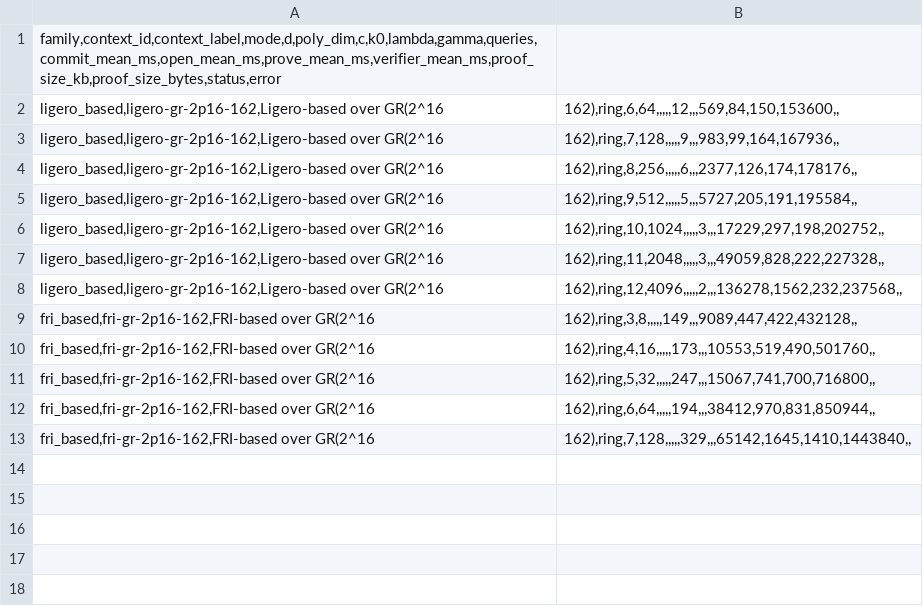
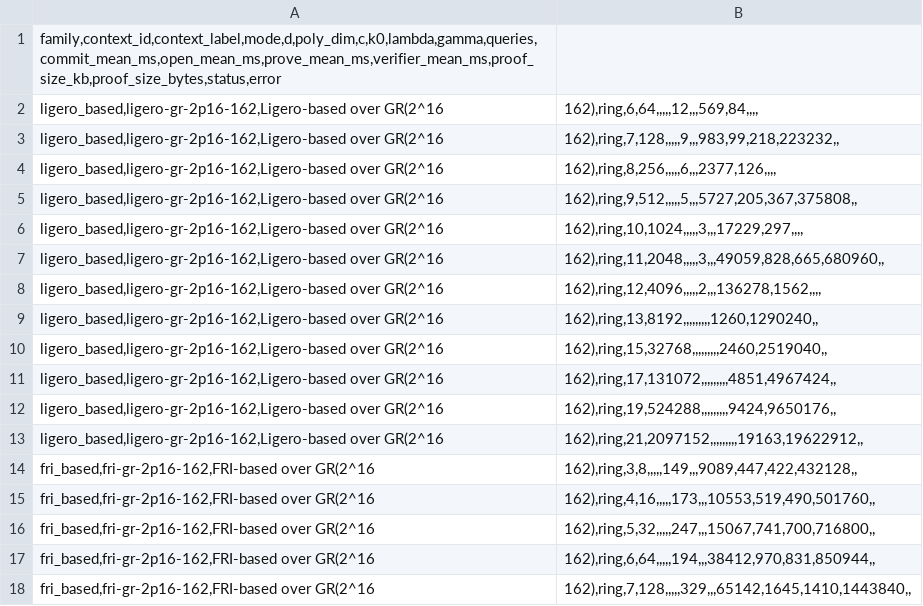
Before and after one commit to jjllzhang/BasefoldOverGR, a CSV file: results-new/fri_ligero_based_eval_results.csv, drawn as a sheet.

Commit message:
bench: update ligero-based evaluation results with corrected proof sizes

```diff
--- a/results-new/fri_ligero_based_eval_results.csv
+++ b/results-new/fri_ligero_based_eval_results.csv
@@ -1,9 +1,14 @@
 family,context_id,context_label,mode,d,poly_dim,c,k0,lambda,gamma,queries,commit_mean_ms,open_mean_ms,prove_mean_ms,verifier_mean_ms,proof_size_kb,proof_size_bytes,status,error
-ligero_based,ligero-gr-2p16-162,Ligero-based over GR(2^16;162),ring,6,64,,,,,12,,,569,84,150,153600,,
-ligero_based,ligero-gr-2p16-162,Ligero-based over GR(2^16;162),ring,7,128,,,,,9,,,983,99,164,167936,,
-ligero_based,ligero-gr-2p16-162,Ligero-based over GR(2^16;162),ring,8,256,,,,,6,,,2377,126,174,178176,,
-ligero_based,ligero-gr-2p16-162,Ligero-based over GR(2^16;162),ring,9,512,,,,,5,,,5727,205,191,195584,,
-ligero_based,ligero-gr-2p16-162,Ligero-based over GR(2^16;162),ring,10,1024,,,,,3,,,17229,297,198,202752,,
-ligero_based,ligero-gr-2p16-162,Ligero-based over GR(2^16;162),ring,11,2048,,,,,3,,,49059,828,222,227328,,
-ligero_based,ligero-gr-2p16-162,Ligero-based over GR(2^16;162),ring,12,4096,,,,,2,,,136278,1562,232,237568,,
+ligero_based,ligero-gr-2p16-162,Ligero-based over GR(2^16;162),ring,6,64,,,,,12,,,569,84,,,,
+ligero_based,ligero-gr-2p16-162,Ligero-based over GR(2^16;162),ring,7,128,,,,,9,,,983,99,218,223232,,
+ligero_based,ligero-gr-2p16-162,Ligero-based over GR(2^16;162),ring,8,256,,,,,6,,,2377,126,,,,
+ligero_based,ligero-gr-2p16-162,Ligero-based over GR(2^16;162),ring,9,512,,,,,5,,,5727,205,367,375808,,
+ligero_based,ligero-gr-2p16-162,Ligero-based over GR(2^16;162),ring,10,1024,,,,,3,,,17229,297,,,,
+ligero_based,ligero-gr-2p16-162,Ligero-based over GR(2^16;162),ring,11,2048,,,,,3,,,49059,828,665,680960,,
+ligero_based,ligero-gr-2p16-162,Ligero-based over GR(2^16;162),ring,12,4096,,,,,2,,,136278,1562,,,,
+ligero_based,ligero-gr-2p16-162,Ligero-based over GR(2^16;162),ring,13,8192,,,,,,,,,1260,1290240,,
+ligero_based,ligero-gr-2p16-162,Ligero-based over GR(2^16;162),ring,15,32768,,,,,,,,,2460,2519040,,
+ligero_based,ligero-gr-2p16-162,Ligero-based over GR(2^16;162),ring,17,131072,,,,,,,,,4851,4967424,,
+ligero_based,ligero-gr-2p16-162,Ligero-based over GR(2^16;162),ring,19,524288,,,,,,,,,9424,9650176,,
+ligero_based,ligero-gr-2p16-162,Ligero-based over GR(2^16;162),ring,21,2097152,,,,,,,,,19163,19622912,,
 fri_based,fri-gr-2p16-162,FRI-based over GR(2^16;162),ring,3,8,,,,,149,,,9089,447,422,432128,,
```
